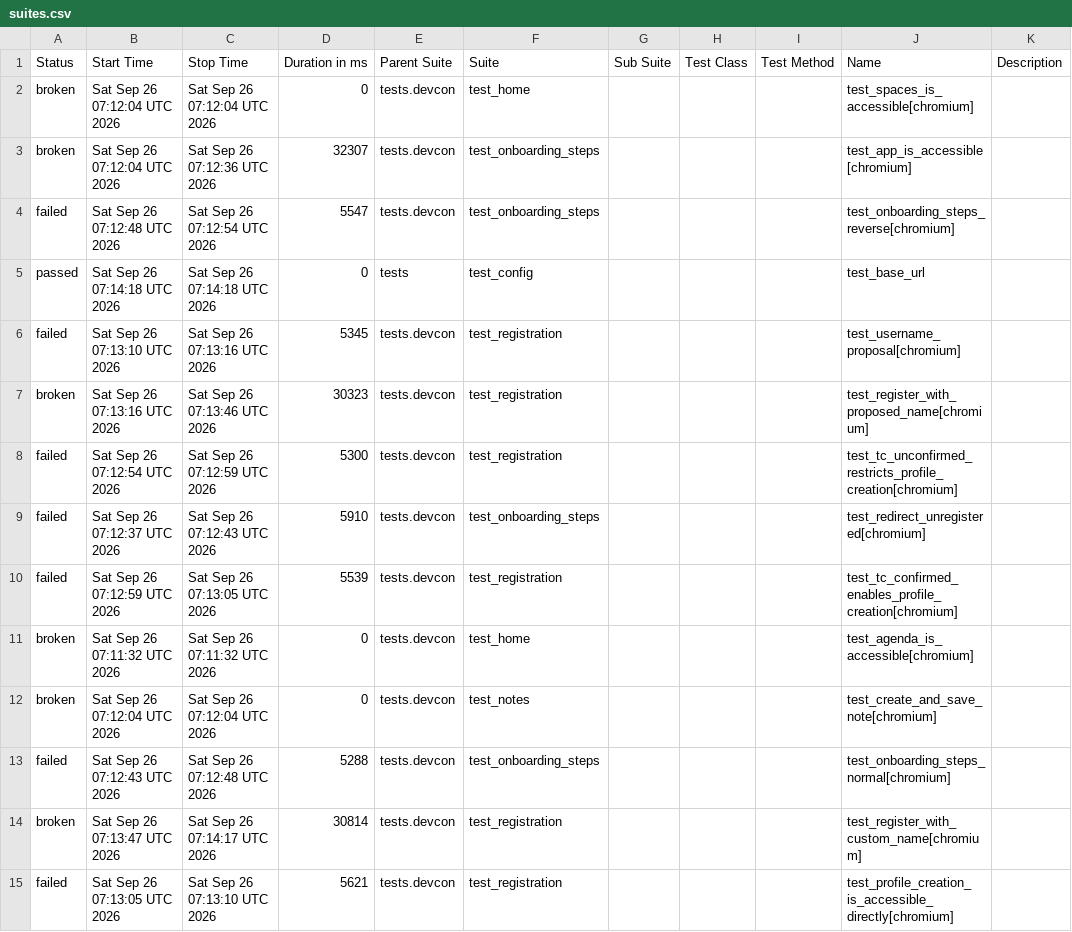
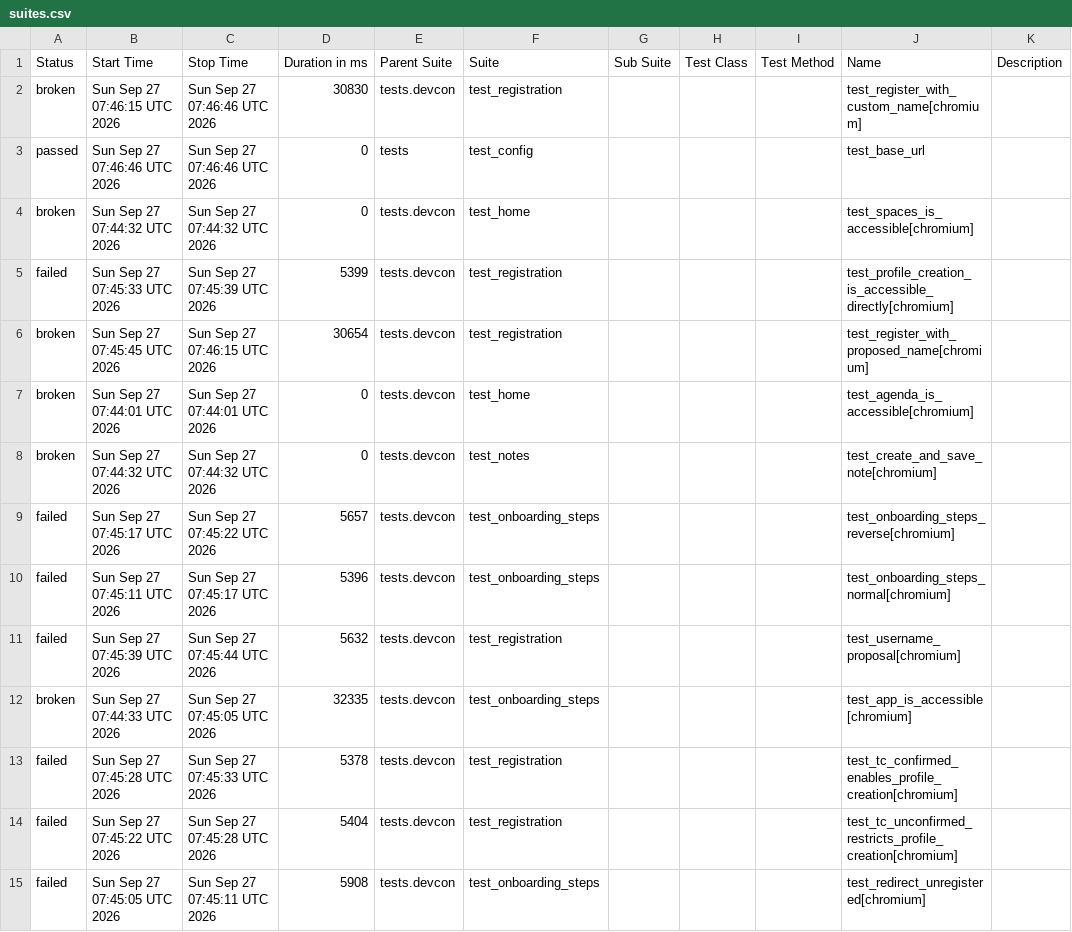
Before and after one commit to andrea-055/devcon_smoke_test, a CSV file: ETH.limo/data/suites.csv, drawn as a sheet.

```diff
--- a/ETH.limo/data/suites.csv
+++ b/ETH.limo/data/suites.csv
@@ -1,15 +1,15 @@
 "Status","Start Time","Stop Time","Duration in ms","Parent Suite","Suite","Sub Suite","Test Class","Test Method","Name","Description"
-"broken","Sat Sep 26 07:12:04 UTC 2026","Sat Sep 26 07:12:04 UTC 2026","0","tests.devcon","test_home","","","","test_spaces_is_accessible[chromium]",""
-"broken","Sat Sep 26 07:12:04 UTC 2026","Sat Sep 26 07:12:36 UTC 2026","32307","tests.devcon","test_onboarding_steps","","","","test_app_is_accessible[chromium]",""
-"failed","Sat Sep 26 07:12:48 UTC 2026","Sat Sep 26 07:12:54 UTC 2026","5547","tests.devcon","test_onboarding_steps","","","","test_onboarding_steps_reverse[chromium]",""
-"passed","Sat Sep 26 07:14:18 UTC 2026","Sat Sep 26 07:14:18 UTC 2026","0","tests","test_config","","","","test_base_url",""
-"failed","Sat Sep 26 07:13:10 UTC 2026","Sat Sep 26 07:13:16 UTC 2026","5345","tests.devcon","test_registration","","","","test_username_proposal[chromium]",""
-"broken","Sat Sep 26 07:13:16 UTC 2026","Sat Sep 26 07:13:46 UTC 2026","30323","tests.devcon","test_registration","","","","test_register_with_proposed_name[chromium]",""
-"failed","Sat Sep 26 07:12:54 UTC 2026","Sat Sep 26 07:12:59 UTC 2026","5300","tests.devcon","test_registration","","","","test_tc_unconfirmed_restricts_profile_creation[chromium]",""
-"failed","Sat Sep 26 07:12:37 UTC 2026","Sat Sep 26 07:12:43 UTC 2026","5910","tests.devcon","test_onboarding_steps","","","","test_redirect_unregistered[chromium]",""
-"failed","Sat Sep 26 07:12:59 UTC 2026","Sat Sep 26 07:13:05 UTC 2026","5539","tests.devcon","test_registration","","","","test_tc_confirmed_enables_profile_creation[chromium]",""
-"broken","Sat Sep 26 07:11:32 UTC 2026","Sat Sep 26 07:11:32 UTC 2026","0","tests.devcon","test_home","","","","test_agenda_is_accessible[chromium]",""
-"broken","Sat Sep 26 07:12:04 UTC 2026","Sat Sep 26 07:12:04 UTC 2026","0","tests.devcon","test_notes","","","","test_create_and_save_note[chromium]",""
-"failed","Sat Sep 26 07:12:43 UTC 2026","Sat Sep 26 07:12:48 UTC 2026","5288","tests.devcon","test_onboarding_steps","","","","test_onboarding_steps_normal[chromium]",""
-"broken","Sat Sep 26 07:13:47 UTC 2026","Sat Sep 26 07:14:17 UTC 2026","30814","tests.devcon","test_registration","","","","test_register_with_custom_name[chromium]",""
-"failed","Sat Sep 26 07:13:05 UTC 2026","Sat Sep 26 07:13:10 UTC 2026","5621","tests.devcon","test_registration","","","","test_profile_creation_is_accessible_directly[chromium]",""
+"broken","Sun Sep 27 07:46:15 UTC 2026","Sun Sep 27 07:46:46 UTC 2026","30830","tests.devcon","test_registration","","","","test_register_with_custom_name[chromium]",""
+"passed","Sun Sep 27 07:46:46 UTC 2026","Sun Sep 27 07:46:46 UTC 2026","0","tests","test_config","","","","test_base_url",""
+"broken","Sun Sep 27 07:44:32 UTC 2026","Sun Sep 27 07:44:32 UTC 2026","0","tests.devcon","test_home","","","","test_spaces_is_accessible[chromium]",""
+"failed","Sun Sep 27 07:45:33 UTC 2026","Sun Sep 27 07:45:39 UTC 2026","5399","tests.devcon","test_registration","","","","test_profile_creation_is_accessible_directly[chromium]",""
+"broken","Sun Sep 27 07:45:45 UTC 2026","Sun Sep 27 07:46:15 UTC 2026","30654","tests.devcon","test_registration","","","","test_register_with_proposed_name[chromium]",""
+"broken","Sun Sep 27 07:44:01 UTC 2026","Sun Sep 27 07:44:01 UTC 2026","0","tests.devcon","test_home","","","","test_agenda_is_accessible[chromium]",""
+"broken","Sun Sep 27 07:44:32 UTC 2026","Sun Sep 27 07:44:32 UTC 2026","0","tests.devcon","test_notes","","","","test_create_and_save_note[chromium]",""
+"failed","Sun Sep 27 07:45:17 UTC 2026","Sun Sep 27 07:45:22 UTC 2026","5657","tests.devcon","test_onboarding_steps","","","","test_onboarding_steps_reverse[chromium]",""
+"failed","Sun Sep 27 07:45:11 UTC 2026","Sun Sep 27 07:45:17 UTC 2026","5396","tests.devcon","test_onboarding_steps","","","","test_onboarding_steps_normal[chromium]",""
+"failed","Sun Sep 27 07:45:39 UTC 2026","Sun Sep 27 07:45:44 UTC 2026","5632","tests.devcon","test_registration","","","","test_username_proposal[chromium]",""
+"broken","Sun Sep 27 07:44:33 UTC 2026","Sun Sep 27 07:45:05 UTC 2026","32335","tests.devcon","test_onboarding_steps","","","","test_app_is_accessible[chromium]",""
+"failed","Sun Sep 27 07:45:28 UTC 2026","Sun Sep 27 07:45:33 UTC 2026","5378","tests.devcon","test_registration","","","","test_tc_confirmed_enables_profile_creation[chromium]",""
+"failed","Sun Sep 27 07:45:22 UTC 2026","Sun Sep 27 07:45:28 UTC 2026","5404","tests.devcon","test_registration","","","","test_tc_unconfirmed_restricts_profile_creation[chromium]",""
+"failed","Sun Sep 27 07:45:05 UTC 2026","Sun Sep 27 07:45:11 UTC 2026","5908","tests.devcon","test_onboarding_steps","","","","test_redirect_unregistered[chromium]",""
```
Also changed, not shown: 54 other files.
